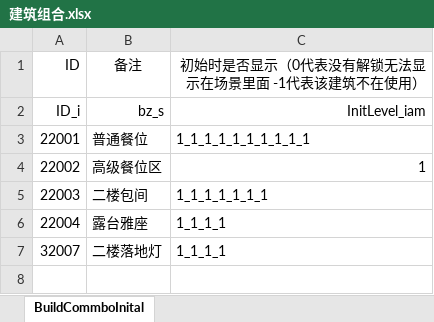
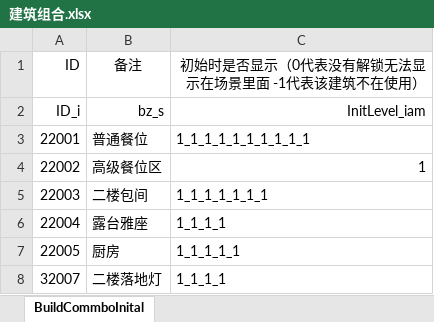
Before and after one commit to gy381792974/zzt, an Excel workbook: project/OtherAssets/Excle/A_Default/建筑组合.xlsx, sheet BuildCommboInital, drawn as a sheet; values as stored, in another font and other column widths than the file's, no borders; the diff names each change by its address in the sheet, - before the commit and + after, or states it on an @@ line.

```diff
--- a/project/OtherAssets/Excle/A_Default/建筑组合.xlsx (sheet BuildCommboInital)
+++ b/project/OtherAssets/Excle/A_Default/建筑组合.xlsx (sheet BuildCommboInital)
+row 7: 22005 | 厨房 | 1_1_1_1_1
```
Also changed, not shown: project/OtherAssets/Excle/A_Default/区域表.xlsx, project/OtherAssets/Excle/A_Default/建筑初始数据表.xlsx, 30 other files.
